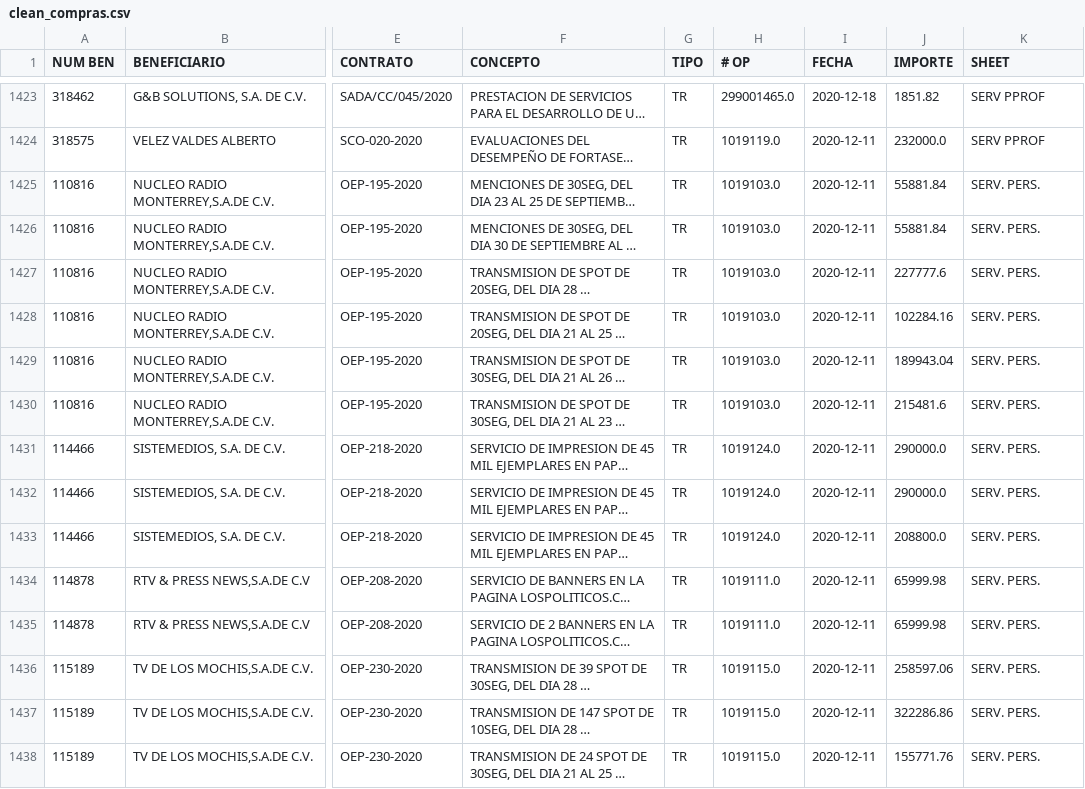
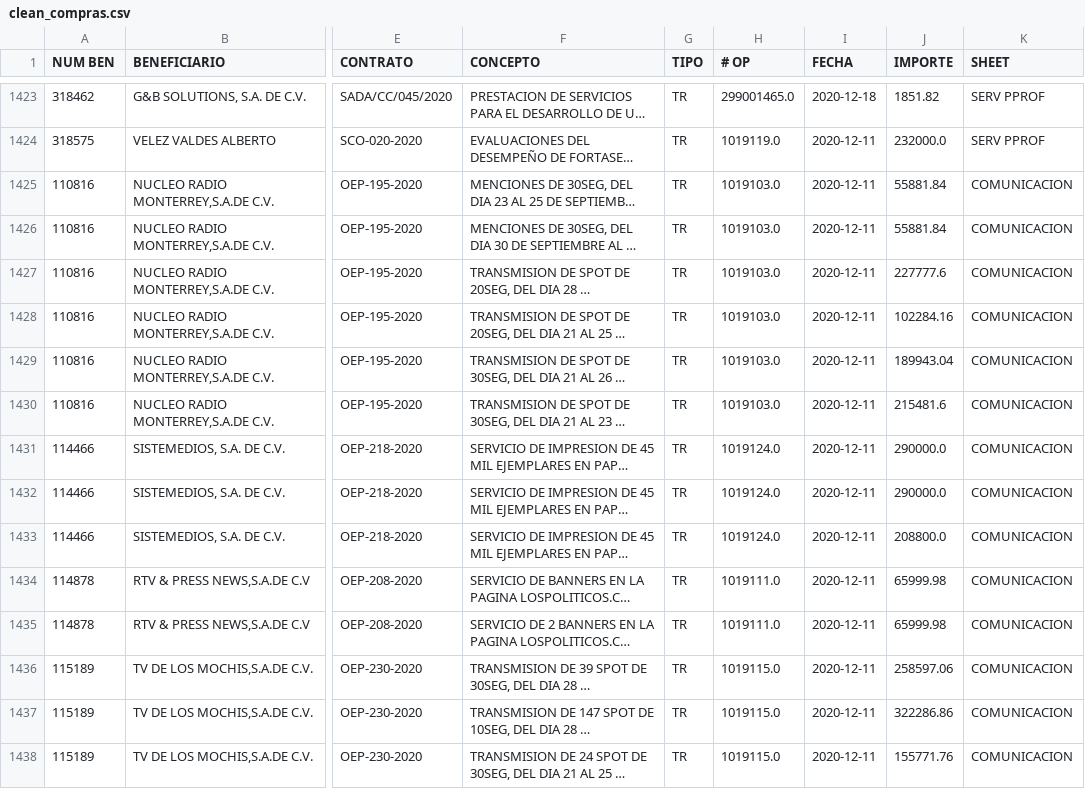
Before and after one commit to oramirezperera/csprojectcourse, a CSV file: data/clean_compras.csv, drawn as a sheet; only a part is shown, gaps mark what is left out; long unchanged cells end in …; the diff covers the shown part only; the diff names each change by its address in the sheet, - before the commit and + after, or states it on an @@ line.

Commit message:
added the exploration to the dataset

```diff
--- a/data/clean_compras.csv
+++ b/data/clean_compras.csv
-K1425:K1438 (SHEET): SERV. PERS.
+K1425:K1438 (SHEET): COMUNICACION
```
Also changed, not shown: 57 edited cells elsewhere in this file, 3 other files.
